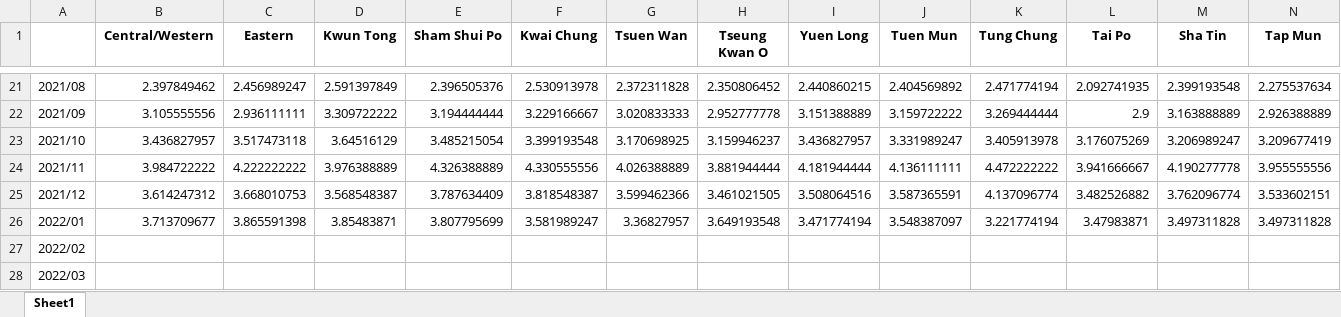
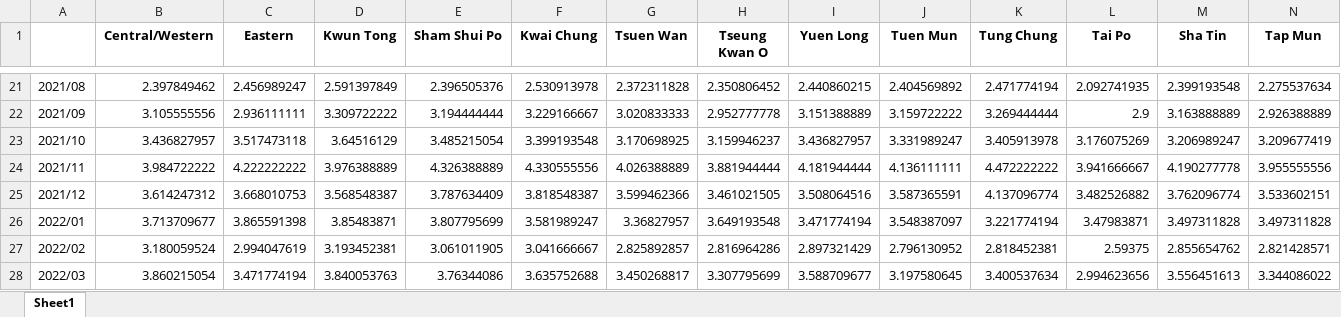
Before and after one commit to wilsonleung767/Seem3650-project, an Excel workbook: csv_to_excel/2020-2022_AQHI_monthly_average.xlsx, sheet Sheet1, drawn as a sheet; only a part is shown, gaps mark what is left out; values as stored, in another font and other column widths than the file's, no borders; the diff covers the shown part only; the diff names each change by its address in the sheet, - before the commit and + after, or states it on an @@ line.

Commit message:
Finished monthly average AQHI dataset

```diff
--- a/csv_to_excel/2020-2022_AQHI_monthly_average.xlsx (sheet Sheet1)
+++ b/csv_to_excel/2020-2022_AQHI_monthly_average.xlsx (sheet Sheet1)
-B27 (Central/Western): (empty)
+B27 (Central/Western): 3.180059524
-C27 (Eastern): (empty)
+C27 (Eastern): 2.994047619
-D27 (Kwun Tong): (empty)
+D27 (Kwun Tong): 3.193452381
-E27 (Sham Shui Po): (empty)
+E27 (Sham Shui Po): 3.061011905
-F27 (Kwai Chung): (empty)
+F27 (Kwai Chung): 3.041666667
-G27 (Tsuen Wan): (empty)
+G27 (Tsuen Wan): 2.825892857
-H27 (Tseung Kwan O): (empty)
+H27 (Tseung Kwan O): 2.816964286
-I27 (Yuen Long): (empty)
+I27 (Yuen Long): 2.897321429
-J27 (Tuen Mun): (empty)
+J27 (Tuen Mun): 2.796130952
-K27 (Tung Chung): (empty)
+K27 (Tung Chung): 2.818452381
-L27 (Tai Po): (empty)
+L27 (Tai Po): 2.59375
-M27 (Sha Tin): (empty)
+M27 (Sha Tin): 2.855654762
-N27 (Tap Mun): (empty)
+N27 (Tap Mun): 2.821428571
-B28 (Central/Western): (empty)
+B28 (Central/Western): 3.860215054
-C28 (Eastern): (empty)
+C28 (Eastern): 3.471774194
-D28 (Kwun Tong): (empty)
+D28 (Kwun Tong): 3.840053763
-E28 (Sham Shui Po): (empty)
+E28 (Sham Shui Po): 3.76344086
-F28 (Kwai Chung): (empty)
+F28 (Kwai Chung): 3.635752688
-G28 (Tsuen Wan): (empty)
+G28 (Tsuen Wan): 3.450268817
-H28 (Tseung Kwan O): (empty)
+H28 (Tseung Kwan O): 3.307795699
-I28 (Yuen Long): (empty)
+I28 (Yuen Long): 3.588709677
-J28 (Tuen Mun): (empty)
+J28 (Tuen Mun): 3.197580645
-K28 (Tung Chung): (empty)
+K28 (Tung Chung): 3.400537634
-L28 (Tai Po): (empty)
+L28 (Tai Po): 2.994623656
-M28 (Sha Tin): (empty)
+M28 (Sha Tin): 3.556451613
-N28 (Tap Mun): (empty)
+N28 (Tap Mun): 3.344086022
```
Also changed, not shown: 150 edited cells elsewhere in this sheet, 16 other files.
